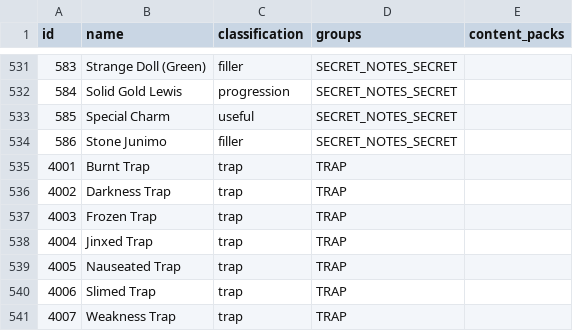
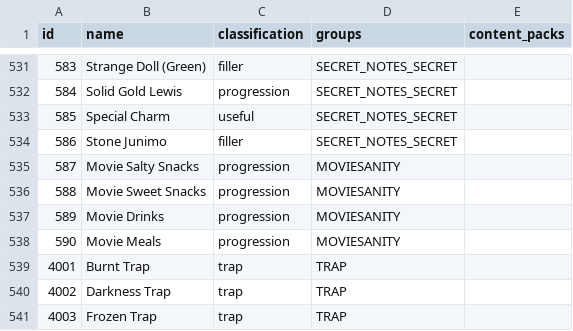
Before and after one commit to agilbert1412/Archipelago, a CSV file: worlds/stardew_valley/data/items.csv, drawn as a sheet; only a part is shown, gaps mark what is left out; the shorter side is filled out with more unchanged rows; the diff names each change by its address in the sheet, - before the commit and + after, or states it on an @@ line.

```diff
--- a/worlds/stardew_valley/data/items.csv
+++ b/worlds/stardew_valley/data/items.csv
+row 535: 587 | Movie Salty Snacks | progression | MOVIESANITY
+row 536: 588 | Movie Sweet Snacks | progression | MOVIESANITY
+row 537: 589 | Movie Drinks | progression | MOVIESANITY
+row 538: 590 | Movie Meals | progression | MOVIESANITY
```
Also changed, not shown: worlds/stardew_valley/data/locations.csv, 10 other files.
